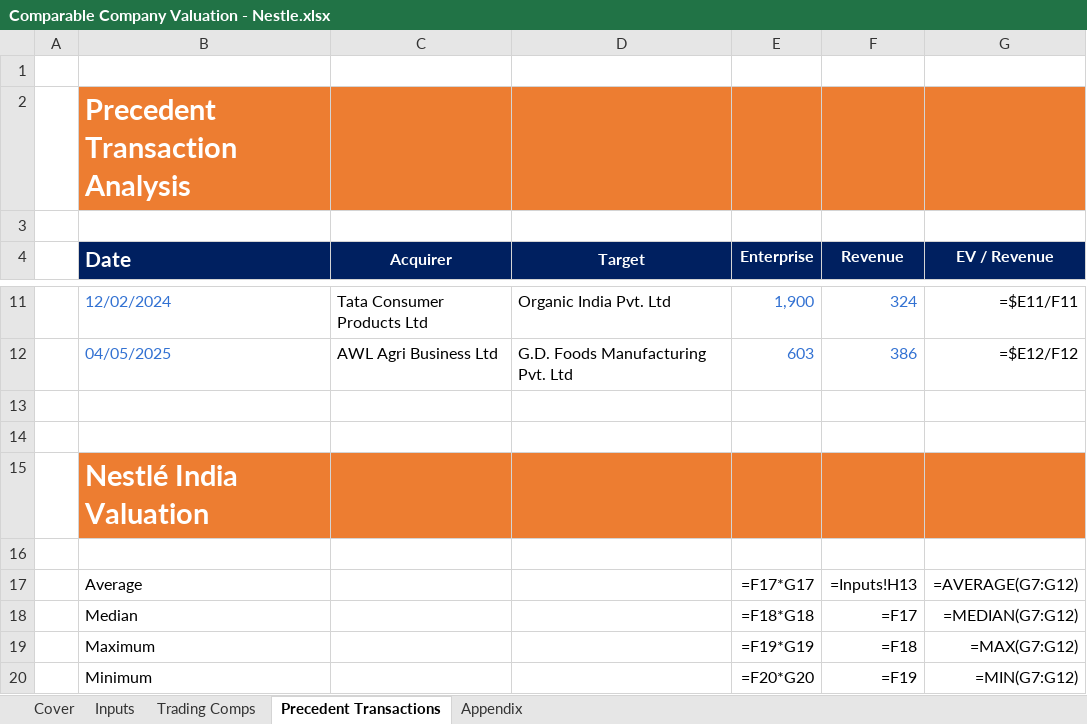
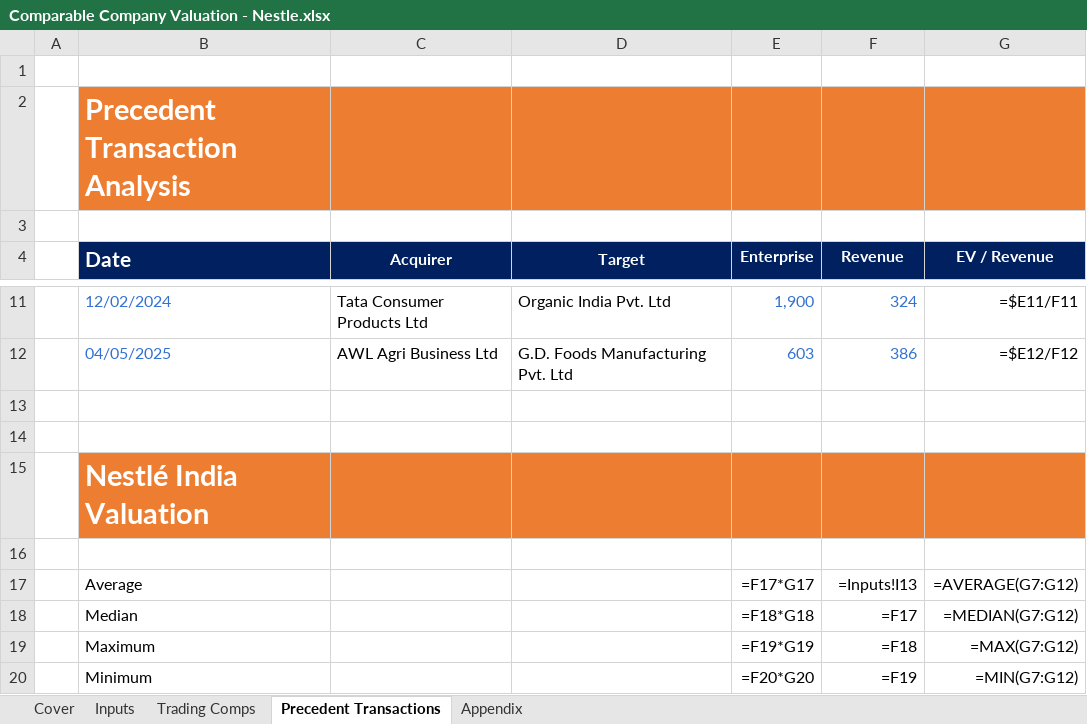
Before and after one commit to talibbb13/Finance-Portfolio, an Excel workbook: Projects/Nestle Comparamble Valuation/Comparable Company Valuation - Nestle.xlsx, sheet Precedent Transactions, drawn as a sheet; only a part is shown, gaps mark what is left out; values as stored, in another font and other column widths than the file's, no borders; formulas are shown in place of their values; the diff names each change by its address in the sheet, - before the commit and + after, or states it on an @@ line.

```diff
--- a/Projects/Nestle Comparamble Valuation/Comparable Company Valuation - Nestle.xlsx (sheet Precedent Transactions)
+++ b/Projects/Nestle Comparamble Valuation/Comparable Company Valuation - Nestle.xlsx (sheet Precedent Transactions)
-F17 (Revenue): =Inputs!H13
+F17 (Revenue): =Inputs!I13
```
Also changed, not shown: sheet Trading Comps, Projects/HUL DCF Valuation/Financial Model and DCF Valuation - HUL.xlsx, 2 other files.
